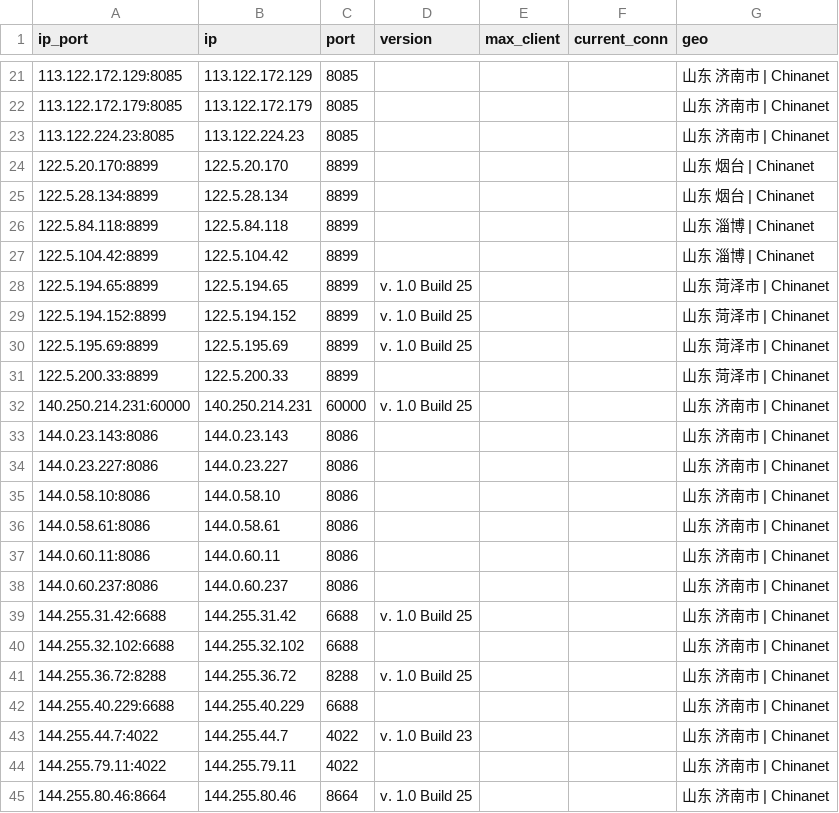
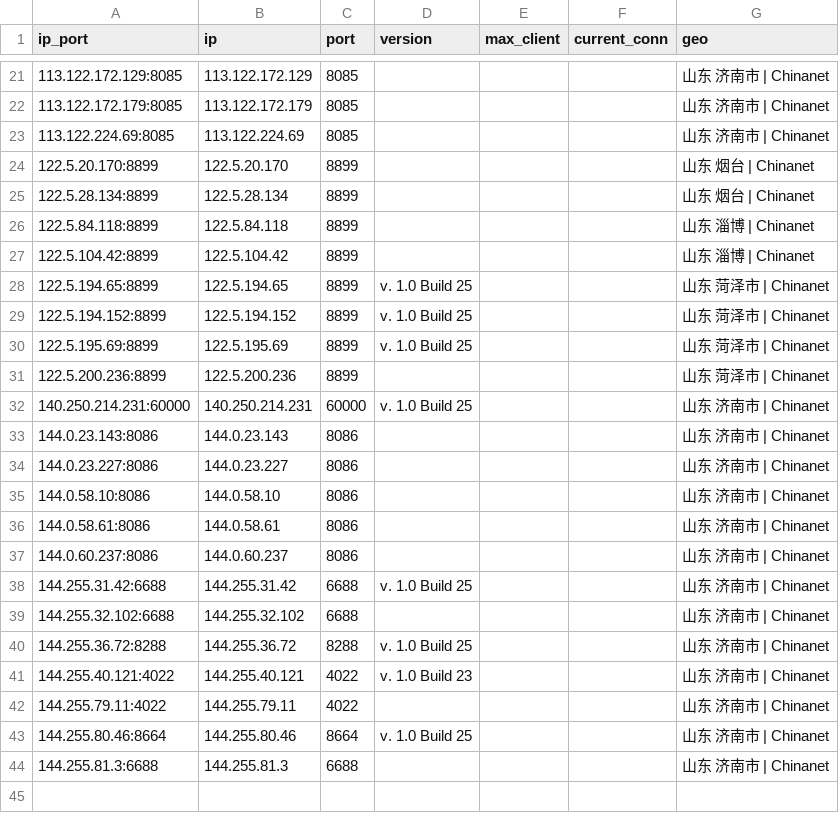
Before and after one commit to ykyfy1/sddx, a CSV file: ip/good_Shandong_dianxin_result.csv, drawn as a sheet; only a part is shown, gaps mark what is left out; the shorter side is filled out with more unchanged rows.

```diff
--- a/ip/good_Shandong_dianxin_result.csv
+++ b/ip/good_Shandong_dianxin_result.csv
@@ -22,3 +22,3 @@
 113.122.172.179:8085,113.122.172.179,8085,,,,山东 济南市 | Chinanet
-113.122.224.23:8085,113.122.224.23,8085,,,,山东 济南市 | Chinanet
+113.122.224.69:8085,113.122.224.69,8085,,,,山东 济南市 | Chinanet
 122.5.20.170:8899,122.5.20.170,8899,,,,山东 烟台 | Chinanet
@@ -30,3 +30,3 @@
 122.5.195.69:8899,122.5.195.69,8899,v. 1.0 Build 25,,,山东 菏泽市 | Chinanet
-122.5.200.33:8899,122.5.200.33,8899,,,,山东 菏泽市 | Chinanet
+122.5.200.236:8899,122.5.200.236,8899,,,,山东 菏泽市 | Chinanet
 140.250.214.231:60000,140.250.214.231,60000,v. 1.0 Build 25,,,山东 济南市 | Chinanet
@@ -36,3 +36,2 @@
 144.0.58.61:8086,144.0.58.61,8086,,,,山东 济南市 | Chinanet
-144.0.60.11:8086,144.0.60.11,8086,,,,山东 济南市 | Chinanet
 144.0.60.237:8086,144.0.60.237,8086,,,,山东 济南市 | Chinanet
@@ -41,4 +40,3 @@
 144.255.36.72:8288,144.255.36.72,8288,v. 1.0 Build 25,,,山东 济南市 | Chinanet
-144.255.40.229:6688,144.255.40.229,6688,,,,山东 济南市 | Chinanet
-144.255.44.7:4022,144.255.44.7,4022,v. 1.0 Build 23,,,山东 济南市 | Chinanet
+144.255.40.121:4022,144.255.40.121,4022,v. 1.0 Build 23,,,山东 济南市 | Chinanet
 144.255.79.11:4022,144.255.79.11,4022,,,,山东 济南市 | Chinanet
```
Also changed, not shown: 6 other files.
